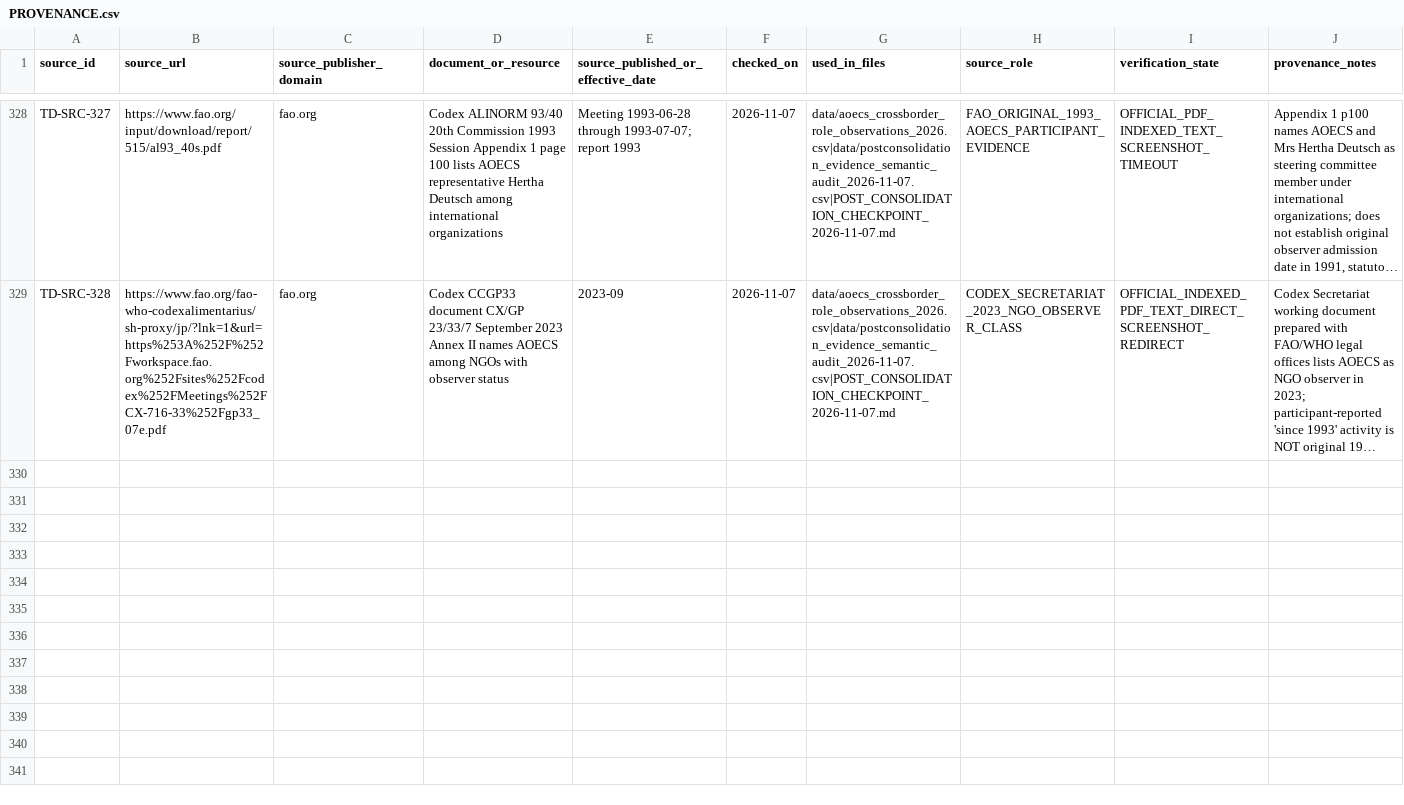
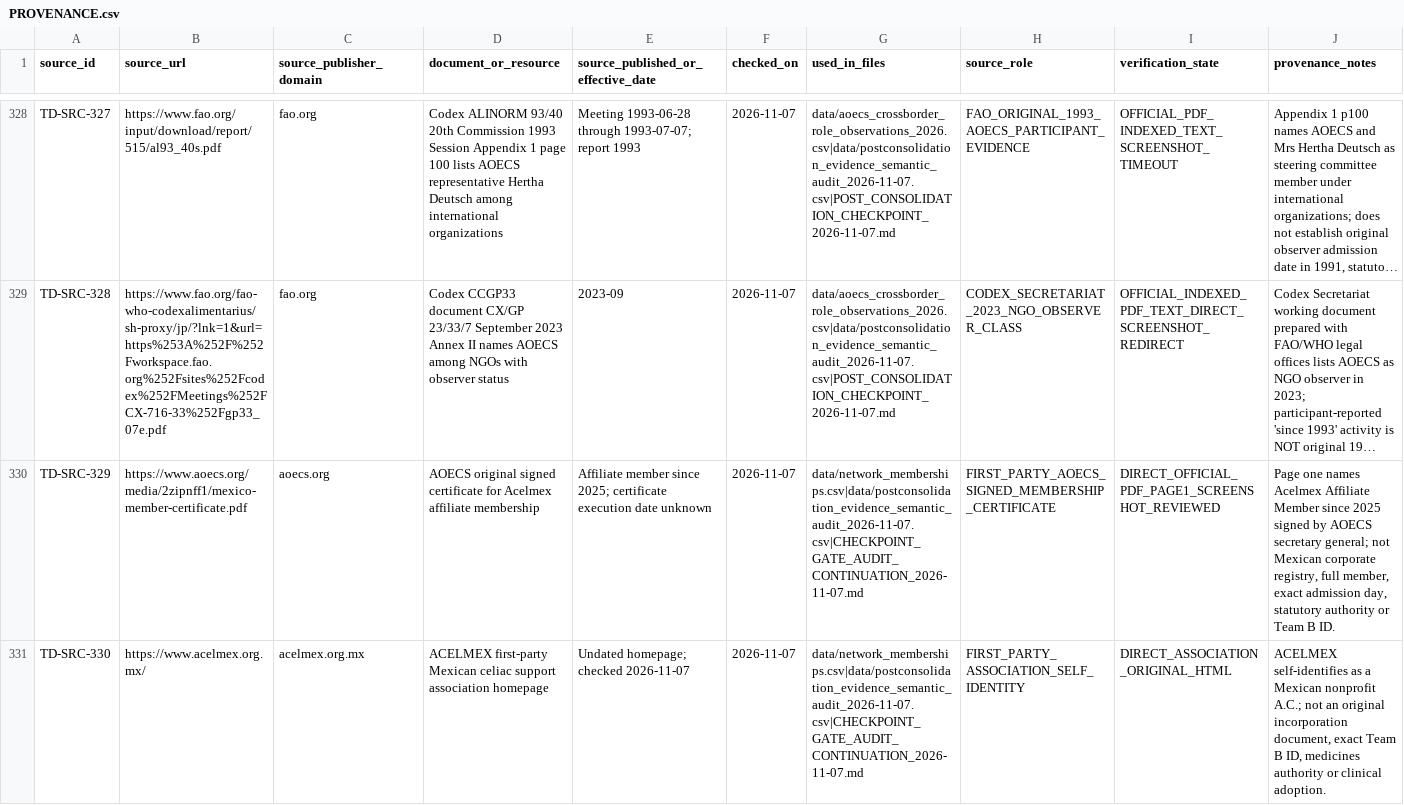
Before and after one commit to PortalHunter/Ethnicy-Based-Optimal-Weight, a CSV file: docs/atlas/handoffs/team-d/PROVENANCE.csv, drawn as a sheet; only a part is shown, gaps mark what is left out; long unchanged cells end in …; the diff names each change by its address in the sheet, - before the commit and + after, or states it on an @@ line.

Commit message:
Team D: add two original AOECS and ACELMEX source records

```diff
--- a/docs/atlas/handoffs/team-d/PROVENANCE.csv
+++ b/docs/atlas/handoffs/team-d/PROVENANCE.csv
+row 330: TD-SRC-329 | https://www.aoecs.org/media/2zipnff1/mexico-member-certificate.pdf | aoecs.org | AOECS original signed certificate for Acelmex affiliate membership | Affiliate member since 2025; certificate execution date unknown | 2026-11-07 | data/network_memberships.csv|data/postconsolidation_evidence_semantic_audit_2026-11-07.csv|CHECKPOINT_GATE_AUDIT_CONTINUATION_2026-11-07.md | FIRST_PARTY_AOECS_SIGNED_MEMBERSHIP_CERTIFICATE | DIRECT_OFFICIAL_PDF_PAGE1_SCREENSHOT_REVIEWED | Page one names Acelmex Affiliate Member since 2025 signed by AOECS secretary general; not Mexican corporate registry, full member, exact admission day, statutory authority or Team B ID.
+row 331: TD-SRC-330 | https://www.acelmex.org.mx/ | acelmex.org.mx | ACELMEX first-party Mexican celiac support association homepage | Undated homepage; checked 2026-11-07 | 2026-11-07 | data/network_memberships.csv|data/postconsolidation_evidence_semantic_audit_2026-11-07.csv|CHECKPOINT_GATE_AUDIT_CONTINUATION_2026-11-07.md | FIRST_PARTY_ASSOCIATION_SELF_IDENTITY | DIRECT_ASSOCIATION_ORIGINAL_HTML | ACELMEX self-identifies as a Mexican nonprofit A.C.; not an original incorporation document, exact Team B ID, medicines authority or clinical adoption.
```
